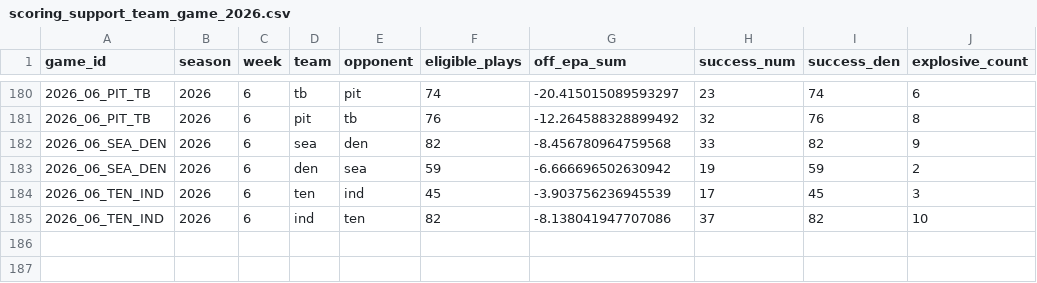
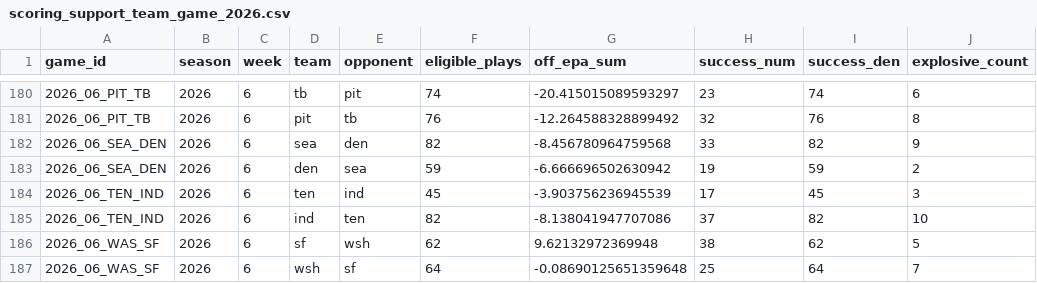
Before and after one commit to joeybukowski3/remix-of-bracket-brilliance, a CSV file: data/nfl/nflverse/scoring-support-team-game/scoring_support_team_game_2026.csv, drawn as a sheet; only a part is shown, gaps mark what is left out.

```diff
--- a/data/nfl/nflverse/scoring-support-team-game/scoring_support_team_game_2026.csv
+++ b/data/nfl/nflverse/scoring-support-team-game/scoring_support_team_game_2026.csv
@@ -185 +185,3 @@ game_id,season,week,team,opponent,eligible_plays,off_epa_sum,success_num,success
 2026_06_TEN_IND,2026,6,ind,ten,82,-8.138041947707086,37,82,10
+2026_06_WAS_SF,2026,6,sf,wsh,62,9.62132972369948,38,62,5
+2026_06_WAS_SF,2026,6,wsh,sf,64,-0.08690125651359648,25,64,7
```
Also changed, not shown: data/nfl/nflverse/depth-charts/depth_charts_2026.csv, 20 other files.
